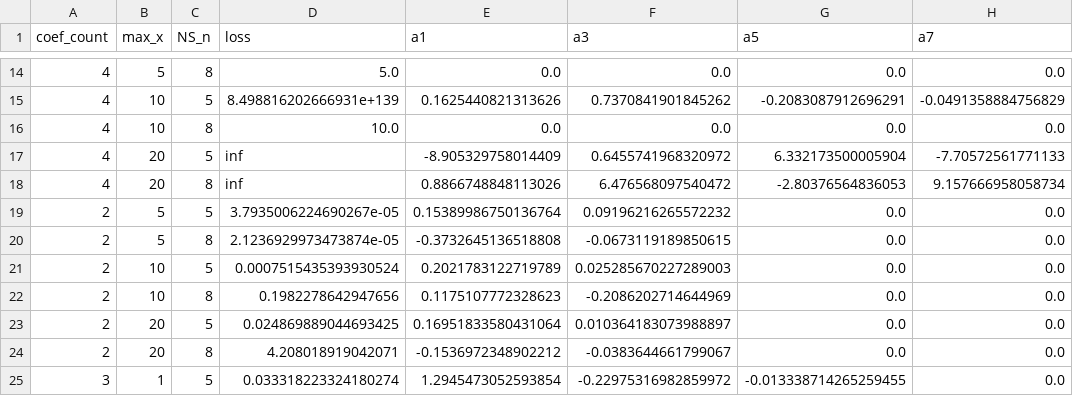
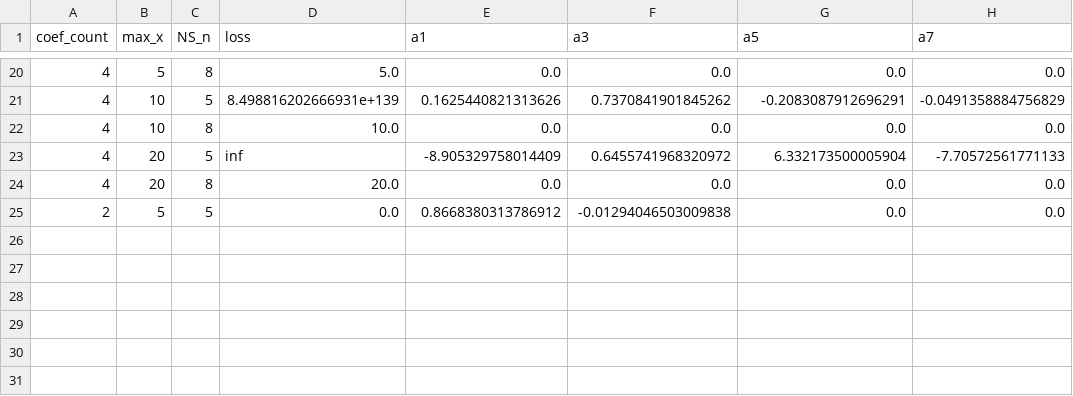
Before and after one commit to Dont4rootMe/muon-annealing, a CSV file: analitic_results.csv, drawn as a sheet; only a part is shown, gaps mark what is left out; the diff covers the shown part only.

```diff
--- a/analitic_results.csv
+++ b/analitic_results.csv
@@ -17,9 +23,3 @@ coef_count,max_x,NS_n,loss,a1,a3,a5,a7
 4,20,5,inf,-8.905329758014409,0.6455741968320972,6.332173500005904,-7.70572561771133
-4,20,8,inf,0.8866748848113026,6.476568097540472,-2.80376564836053,9.157666958058734
-2,5,5,3.7935006224690267e-05,0.15389986750136764,0.09196216265572232,0.0,0.0
-2,5,8,2.1236929973473874e-05,-0.3732645136518808,-0.0673119189850615,0.0,0.0
-2,10,5,0.0007515435393930524,0.2021783122719789,0.025285670227289003,0.0,0.0
-2,10,8,0.1982278642947656,0.1175107772328623,-0.2086202714644969,0.0,0.0
-2,20,5,0.024869889044693425,0.16951833580431064,0.010364183073988897,0.0,0.0
-2,20,8,4.208018919042071,-0.1536972348902212,-0.0383644661799067,0.0,0.0
-3,1,5,0.033318223324180274,1.2945473052593854,-0.22975316982859972,-0.013338714265259455,0.0
+4,20,8,20.0,0.0,0.0,0.0,0.0
+2,5,5,0.0,0.8668380313786912,-0.01294046503009838,0.0,0.0
```
Also changed, not shown: 3 added rows and 16 edited cells elsewhere in this file, 52 other files.
